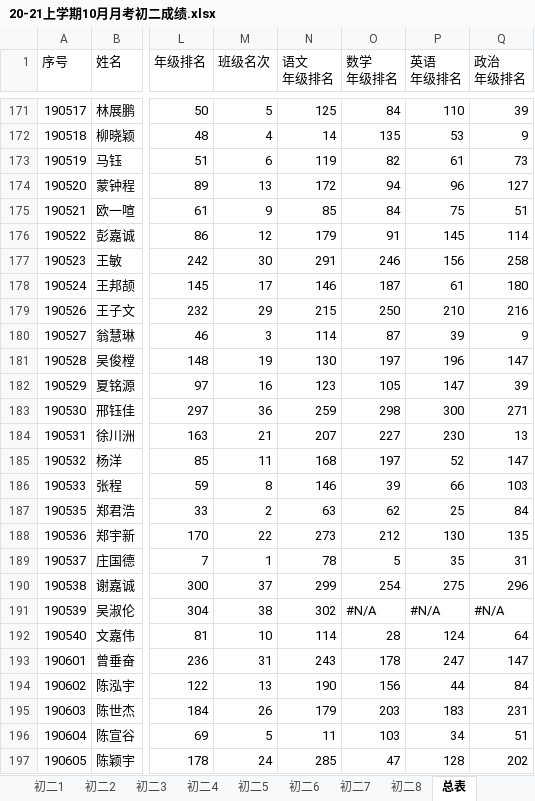
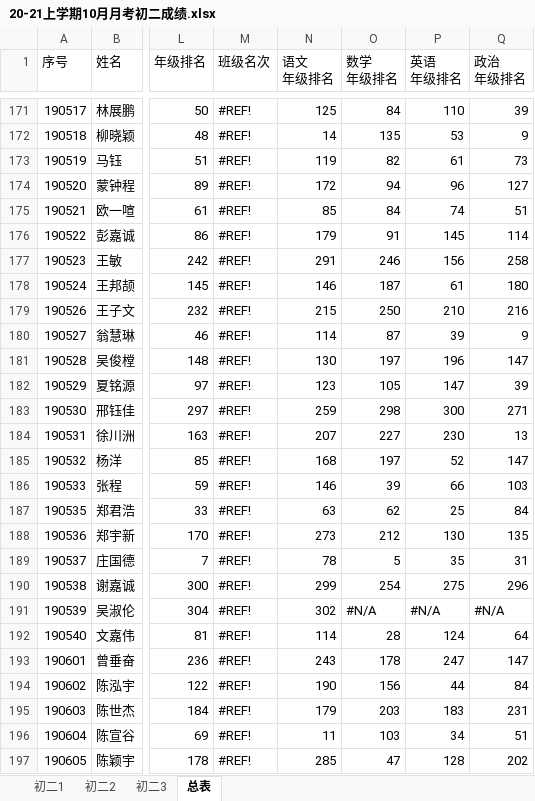
Before and after one commit to tangyushan/tangyushan.github.io, an Excel workbook: data/2019级/20-21上学期10月月考初二成绩.xlsx, sheet 总表, drawn as a sheet; only a part is shown, gaps mark what is left out; values as stored, in another font and other column widths than the file's, no cell formats; the diff covers the shown part only; the diff names each change by its address in the sheet, - before the commit and + after, or states it on an @@ line.

```diff
--- a/data/2019级/20-21上学期10月月考初二成绩.xlsx (sheet 总表)
+++ b/data/2019级/20-21上学期10月月考初二成绩.xlsx (sheet 总表)
-sheet tab: 初二4
-sheet tab: 初二5
-sheet tab: 初二6
-sheet tab: 初二7
-sheet tab: 初二8
-M171 (班级名次): 5
+M171 (班级名次): #REF!
-M172 (班级名次): 4
+M172 (班级名次): #REF!
-M173 (班级名次): 6
+M173 (班级名次): #REF!
-M174 (班级名次): 13
+M174 (班级名次): #REF!
-M175 (班级名次): 9
+M175 (班级名次): #REF!
-P175 (英语 年级排名): 75
+P175 (英语 年级排名): 74
-M176 (班级名次): 12
+M176 (班级名次): #REF!
-M177 (班级名次): 30
+M177 (班级名次): #REF!
-M178 (班级名次): 17
+M178 (班级名次): #REF!
-M179 (班级名次): 29
+M179 (班级名次): #REF!
-M180 (班级名次): 3
+M180 (班级名次): #REF!
-M181 (班级名次): 19
+M181 (班级名次): #REF!
-M182 (班级名次): 16
+M182 (班级名次): #REF!
-M183 (班级名次): 36
+M183 (班级名次): #REF!
-M184 (班级名次): 21
+M184 (班级名次): #REF!
-M185 (班级名次): 11
+M185 (班级名次): #REF!
-M186 (班级名次): 8
+M186 (班级名次): #REF!
-M187 (班级名次): 2
+M187 (班级名次): #REF!
-M188 (班级名次): 22
+M188 (班级名次): #REF!
-M189 (班级名次): 1
+M189 (班级名次): #REF!
-M190 (班级名次): 37
+M190 (班级名次): #REF!
-M191 (班级名次): 38
+M191 (班级名次): #REF!
-M192 (班级名次): 10
+M192 (班级名次): #REF!
-M193 (班级名次): 31
+M193 (班级名次): #REF!
-M194 (班级名次): 13
+M194 (班级名次): #REF!
-M195 (班级名次): 26
+M195 (班级名次): #REF!
-M196 (班级名次): 5
+M196 (班级名次): #REF!
-M197 (班级名次): 24
+M197 (班级名次): #REF!
```
Also changed, not shown: 21 added rows, 21 removed rows and 162 edited cells elsewhere in this sheet, sheet 初二3, other sheet tabs, cell formats, formulas that keep their value, 1 other file.
